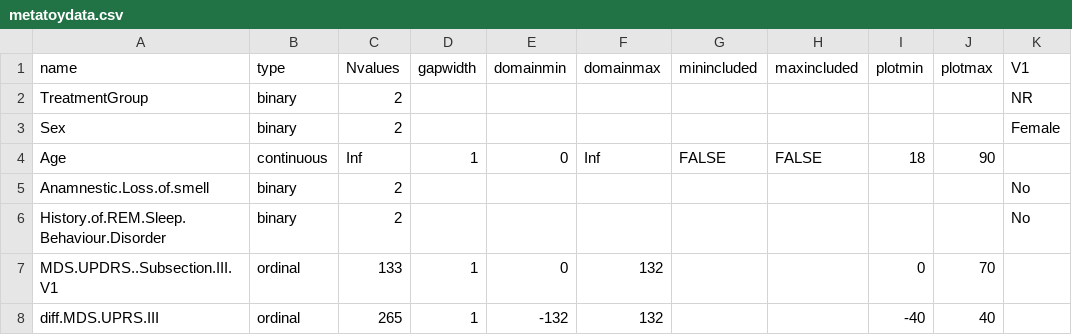
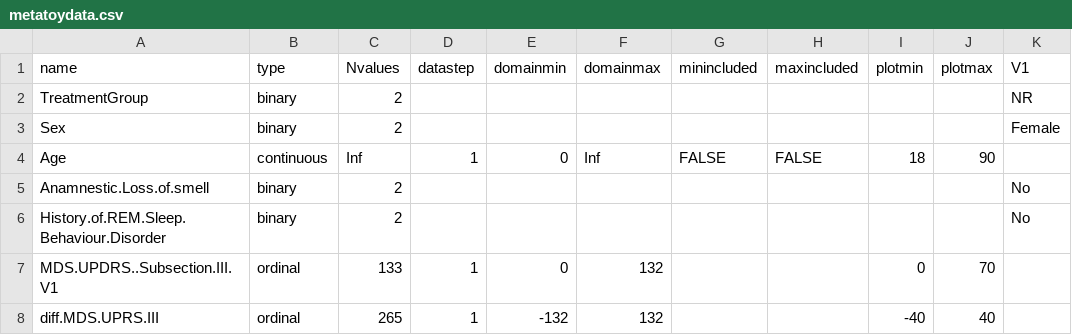
Before and after one commit to pglpm/parkinsonbayes, a CSV file: data/nadpark/metatoydata.csv, drawn as a sheet; only a part is shown; the diff names each change by its address in the sheet, - before the commit and + after, or states it on an @@ line.

```diff
--- a/data/nadpark/metatoydata.csv
+++ b/data/nadpark/metatoydata.csv
-D1: gapwidth
+D1: datastep
```
Also changed, not shown: data/nadpark/output_learn_toydata-1-240810T163440-vrt7_dat30_smp3648/metadata.csv, data/nadpark/output_learn_toydata-2-240812T204338-vrt7_dat30_smp3648/metadata.csv, 2 other files.
